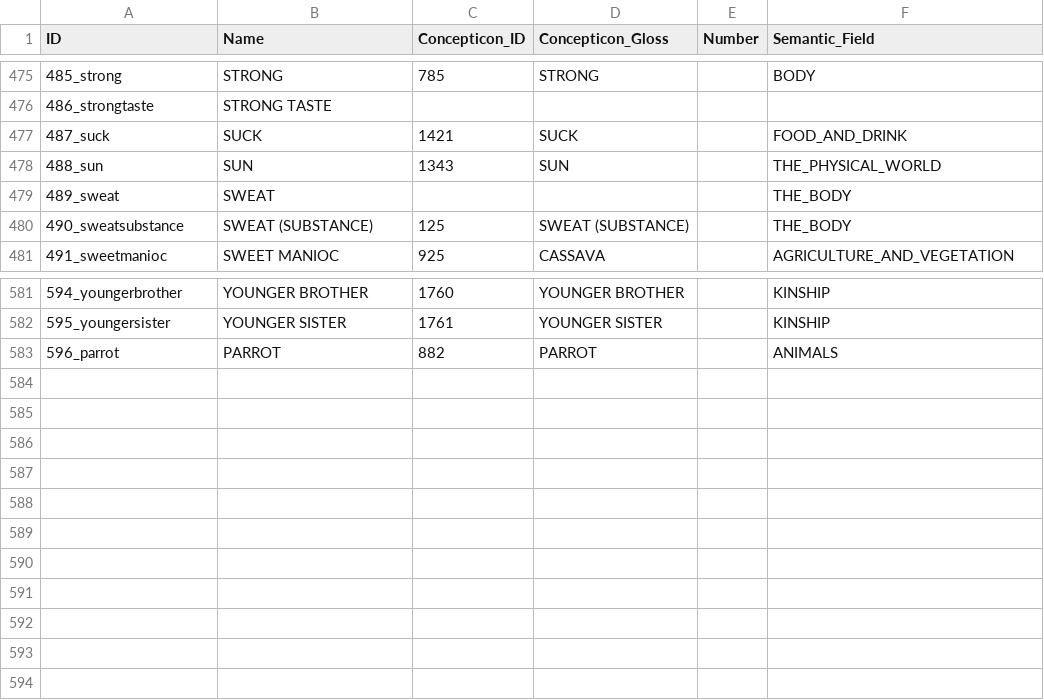
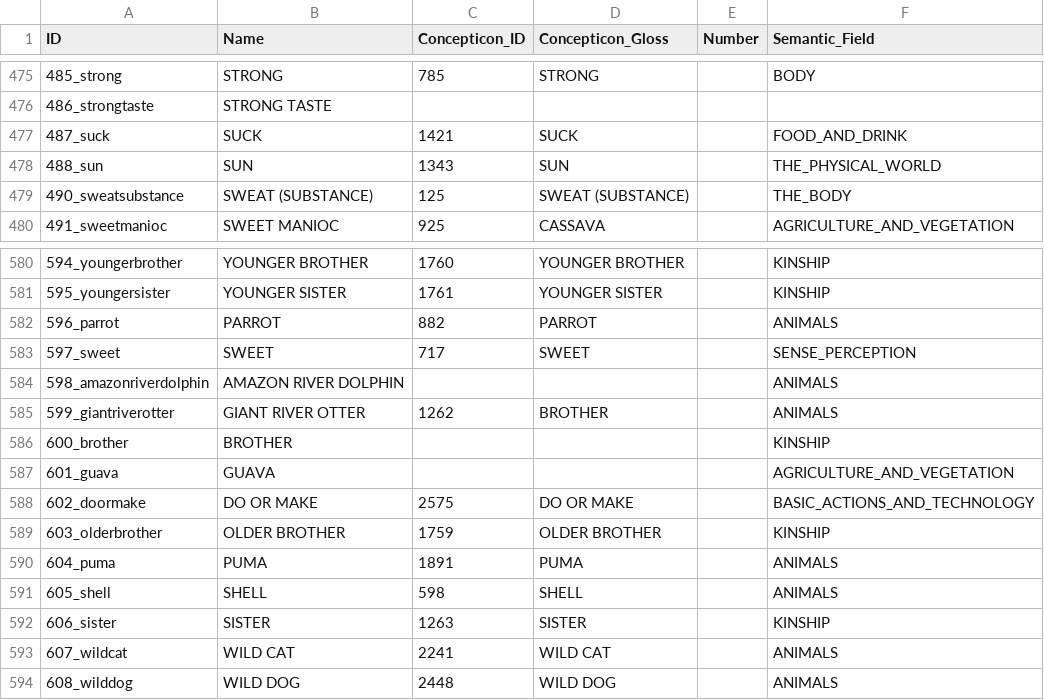
Before and after one commit to tupian-language-resources/kahd, a CSV file: cldf/parameters.csv, drawn as a sheet; only a part is shown, gaps mark what is left out.

```diff
--- a/cldf/parameters.csv
+++ b/cldf/parameters.csv
@@ -478,3 +478,2 @@ ID,Name,Concepticon_ID,Concepticon_Gloss,Number,Semantic_Field
 488_sun,SUN,1343,SUN,,THE_PHYSICAL_WORLD
-489_sweat,SWEAT,,,,THE_BODY
 490_sweatsubstance,SWEAT (SUBSTANCE),125,SWEAT (SUBSTANCE),,THE_BODY
@@ -583 +582,13 @@ ID,Name,Concepticon_ID,Concepticon_Gloss,Number,Semantic_Field
 596_parrot,PARROT,882,PARROT,,ANIMALS
+597_sweet,SWEET,717,SWEET,,SENSE_PERCEPTION
+598_amazonriverdolphin,AMAZON RIVER DOLPHIN,,,,ANIMALS
+599_giantriverotter,GIANT RIVER OTTER,1262,BROTHER,,ANIMALS
+600_brother,BROTHER,,,,KINSHIP
+601_guava,GUAVA,,,,AGRICULTURE_AND_VEGETATION
+602_doormake,DO OR MAKE,2575,DO OR MAKE,,BASIC_ACTIONS_AND_TECHNOLOGY
+603_olderbrother,OLDER BROTHER,1759,OLDER BROTHER,,KINSHIP
+604_puma,PUMA,1891,PUMA,,ANIMALS
+605_shell,SHELL,598,SHELL,,ANIMALS
+606_sister,SISTER,1263,SISTER,,KINSHIP
+607_wildcat,WILD CAT,2241,WILD CAT,,ANIMALS
+608_wilddog,WILD DOG,2448,WILD DOG,,ANIMALS
```
Also changed, not shown: etc/concepts.tsv, raw/arawa.tsv, 9 other files.
